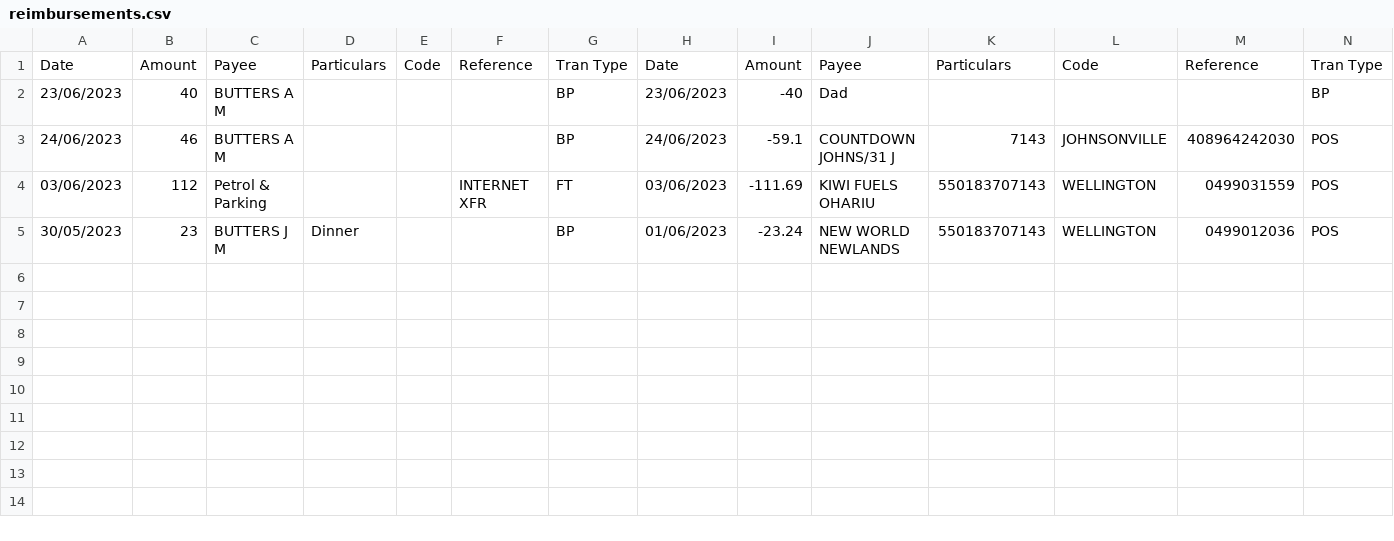
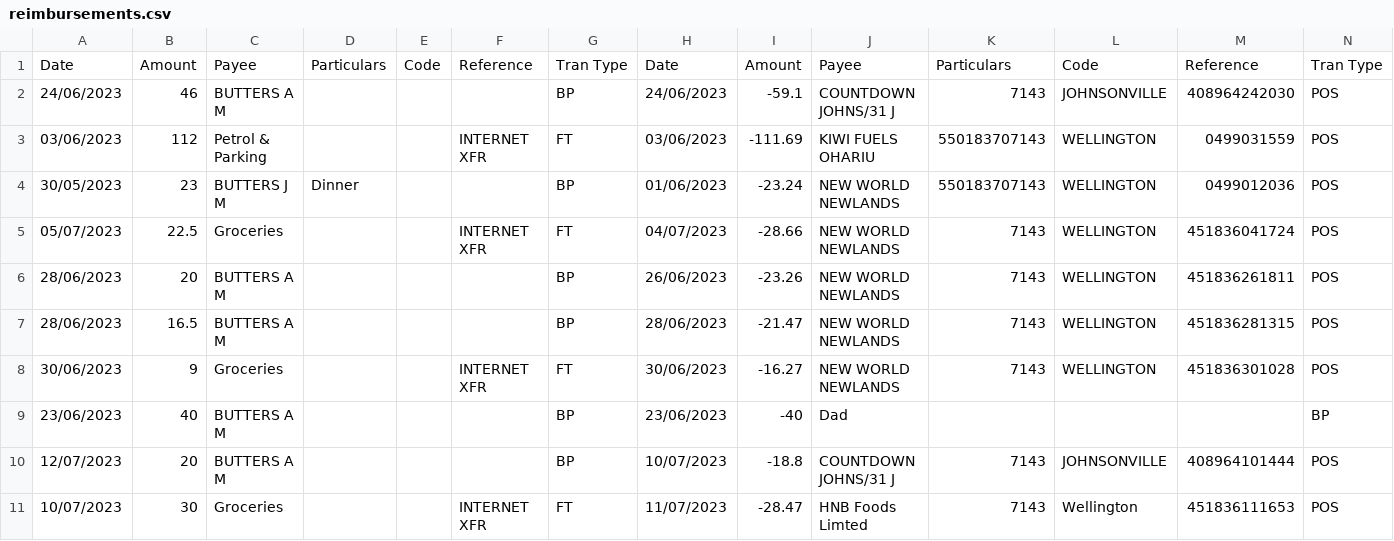
Before and after one commit to tylerbutters/BNZ-App, a CSV file: CSVs/reimbursements.csv, drawn as a sheet.

```diff
--- a/CSVs/reimbursements.csv
+++ b/CSVs/reimbursements.csv
@@ -1,3 +1,2 @@
 Date,Amount,Payee,Particulars,Code,Reference,Tran Type,Date,Amount,Payee,Particulars,Code,Reference,Tran Type
-23/06/2023,40,BUTTERS A M,,,,BP,23/06/2023,-40,Dad,,,,BP
 24/06/2023,46,BUTTERS A M,,,,BP,24/06/2023,-59.1,COUNTDOWN JOHNS/31 J,7143,JOHNSONVILLE,408964242030,POS
@@ -5 +4,8 @@ Date,Amount,Payee,Particulars,Code,Reference,Tran Type,Date,Amount,Payee,Particu
 30/05/2023,23,BUTTERS J M,Dinner,,,BP,01/06/2023,-23.24,NEW WORLD NEWLANDS,550183707143,WELLINGTON,0499012036,POS
+05/07/2023,22.5,Groceries,,,INTERNET XFR,FT,04/07/2023,-28.66,NEW WORLD NEWLANDS,7143,WELLINGTON,451836041724,POS
+28/06/2023,20,BUTTERS A M,,,,BP,26/06/2023,-23.26,NEW WORLD NEWLANDS,7143,WELLINGTON,451836261811,POS
+28/06/2023,16.5,BUTTERS A M,,,,BP,28/06/2023,-21.47,NEW WORLD NEWLANDS,7143,WELLINGTON,451836281315,POS
+30/06/2023,9,Groceries,,,INTERNET XFR,FT,30/06/2023,-16.27,NEW WORLD NEWLANDS,7143,WELLINGTON,451836301028,POS
+23/06/2023,40,BUTTERS A M,,,,BP,23/06/2023,-40,Dad,,,,BP
+12/07/2023,20,BUTTERS A M,,,,BP,10/07/2023,-18.8,COUNTDOWN JOHNS/31 J,7143,JOHNSONVILLE,408964101444,POS
+10/07/2023,30,Groceries,,,INTERNET XFR,FT,11/07/2023,-28.47,HNB Foods Limted,7143,Wellington,451836111653,POS
```
Also changed, not shown: 5 other files.
